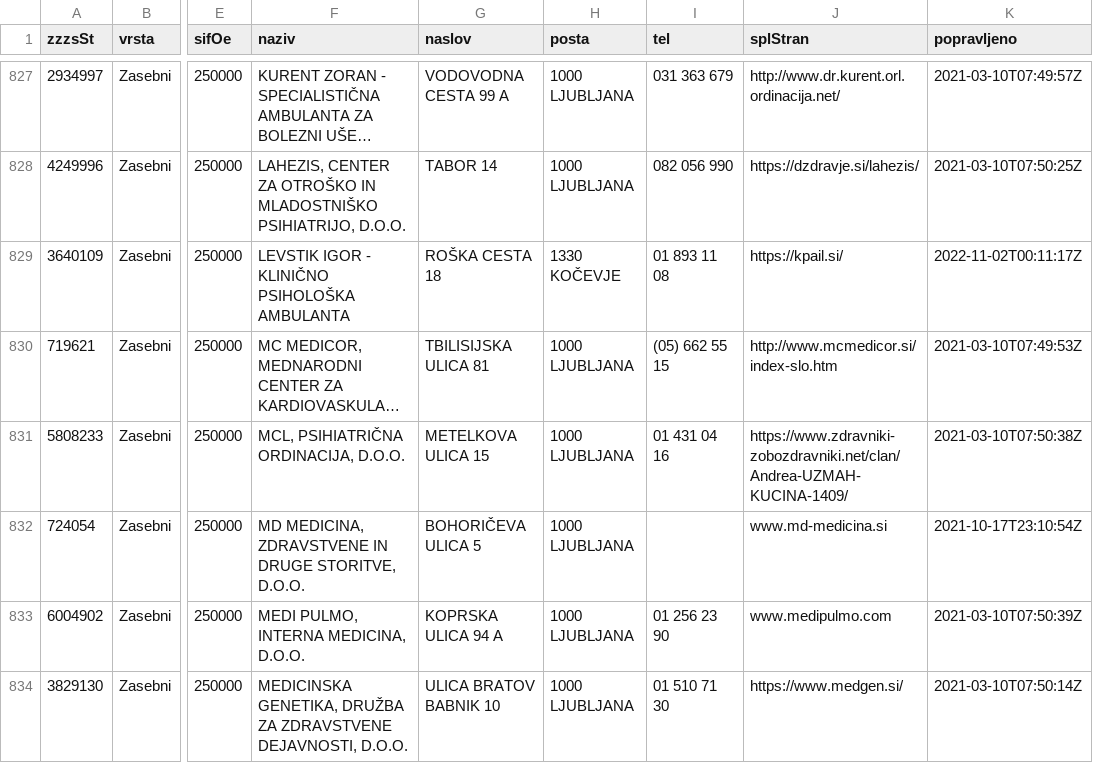
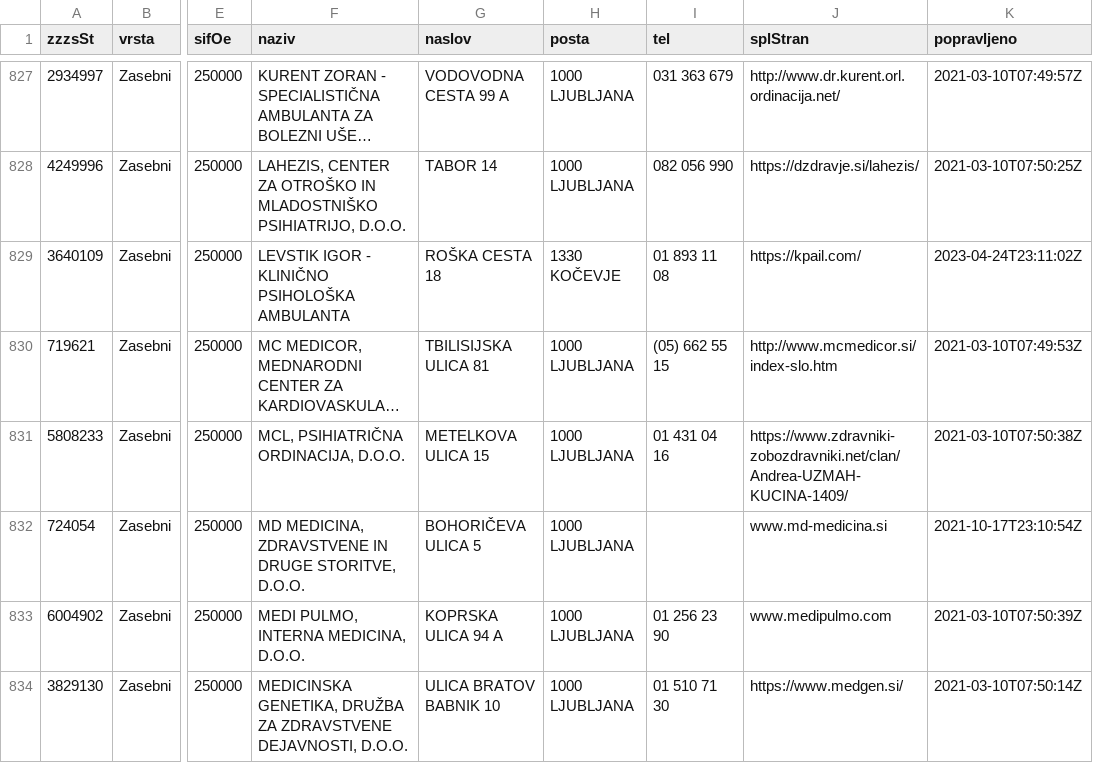
Before and after one commit to sledilnik/zdravniki-data, a CSV file: zzzs/institutions-all.csv, drawn as a sheet; only a part is shown, gaps mark what is left out; long unchanged cells end in …; the diff names each change by its address in the sheet, - before the commit and + after, or states it on an @@ line.

```diff
--- a/zzzs/institutions-all.csv
+++ b/zzzs/institutions-all.csv
-J829 (splStran): https://kpail.si/
+J829 (splStran): https://kpail.com/
-K829 (popravljeno): 2022-11-02T00:11:17Z
+K829 (popravljeno): 2023-04-24T23:11:02Z
```
Also changed, not shown: 1 other file.
